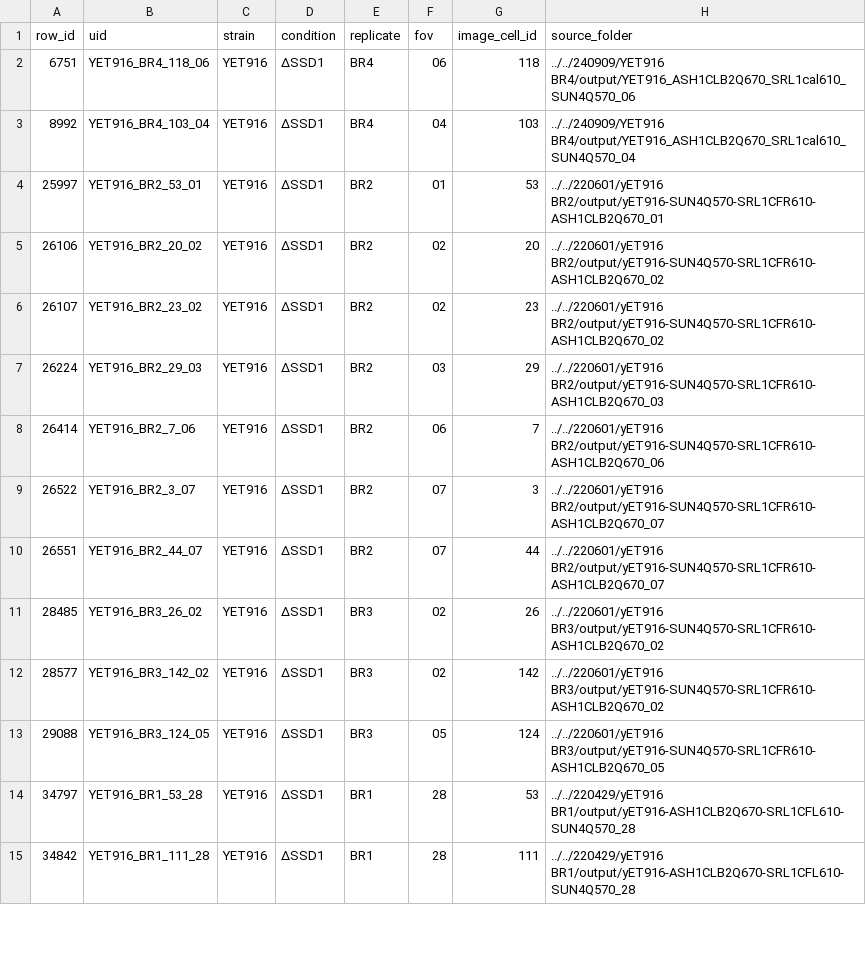
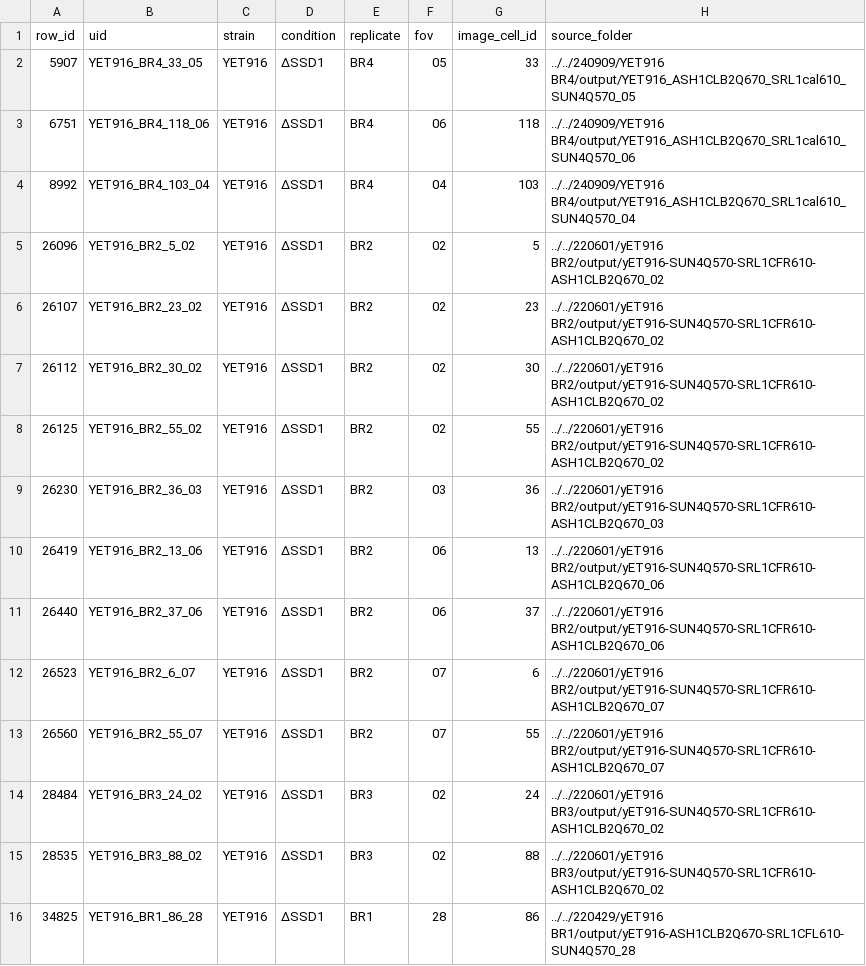
Before and after one commit to ewallace/cwmrnaloc_2026, a CSV file: output/ssd1Δ_G2_sample20cells.csv, drawn as a sheet; only a part is shown; the diff covers the shown part only.

```diff
--- a/output/ssd1Δ_G2_sample20cells.csv
+++ b/output/ssd1Δ_G2_sample20cells.csv
@@ -1,15 +1,16 @@
 row_id,uid,strain,condition,replicate,fov,image_cell_id,source_folder
+5907,YET916_BR4_33_05,YET916,ΔSSD1,BR4,05,33,../../240909/YET916 BR4/output/YET916_ASH1CLB2Q670_SRL1cal610_SUN4Q570_05
 6751,YET916_BR4_118_06,YET916,ΔSSD1,BR4,06,118,../../240909/YET916 BR4/output/YET916_ASH1CLB2Q670_SRL1cal610_SUN4Q570_06
 8992,YET916_BR4_103_04,YET916,ΔSSD1,BR4,04,103,../../240909/YET916 BR4/output/YET916_ASH1CLB2Q670_SRL1cal610_SUN4Q570_04
-25997,YET916_BR2_53_01,YET916,ΔSSD1,BR2,01,53,../../220601/yET916 BR2/output/yET916-SUN4Q570-SRL1CFR610-ASH1CLB2Q670_01
-26106,YET916_BR2_20_02,YET916,ΔSSD1,BR2,02,20,../../220601/yET916 BR2/output/yET916-SUN4Q570-SRL1CFR610-ASH1CLB2Q670_02
+26096,YET916_BR2_5_02,YET916,ΔSSD1,BR2,02,5,../../220601/yET916 BR2/output/yET916-SUN4Q570-SRL1CFR610-ASH1CLB2Q670_02
 26107,YET916_BR2_23_02,YET916,ΔSSD1,BR2,02,23,../../220601/yET916 BR2/output/yET916-SUN4Q570-SRL1CFR610-ASH1CLB2Q670_02
-26224,YET916_BR2_29_03,YET916,ΔSSD1,BR2,03,29,../../220601/yET916 BR2/output/yET916-SUN4Q570-SRL1CFR610-ASH1CLB2Q670_03
-26414,YET916_BR2_7_06,YET916,ΔSSD1,BR2,06,7,../../220601/yET916 BR2/output/yET916-SUN4Q570-SRL1CFR610-ASH1CLB2Q670_06
-26522,YET916_BR2_3_07,YET916,ΔSSD1,BR2,07,3,../../220601/yET916 BR2/output/yET916-SUN4Q570-SRL1CFR610-ASH1CLB2Q670_07
-26551,YET916_BR2_44_07,YET916,ΔSSD1,BR2,07,44,../../220601/yET916 BR2/output/yET916-SUN4Q570-SRL1CFR610-ASH1CLB2Q670_07
-28485,YET916_BR3_26_02,YET916,ΔSSD1,BR3,02,26,../../220601/yET916 BR3/output/yET916-SUN4Q570-SRL1CFR610-ASH1CLB2Q670_02
-28577,YET916_BR3_142_02,YET916,ΔSSD1,BR3,02,142,../../220601/yET916 BR3/output/yET916-SUN4Q570-SRL1CFR610-ASH1CLB2Q670_02
-29088,YET916_BR3_124_05,YET916,ΔSSD1,BR3,05,124,../../220601/yET916 BR3/output/yET916-SUN4Q570-SRL1CFR610-ASH1CLB2Q670_05
-34797,YET916_BR1_53_28,YET916,ΔSSD1,BR1,28,53,../../220429/yET916 BR1/output/yET916-ASH1CLB2Q670-SRL1CFL610-SUN4Q570_28
-34842,YET916_BR1_111_28,YET916,ΔSSD1,BR1,28,111,../../220429/yET916 BR1/output/yET916-ASH1CLB2Q670-SRL1CFL610-SUN4Q570_28
+26112,YET916_BR2_30_02,YET916,ΔSSD1,BR2,02,30,../../220601/yET916 BR2/output/yET916-SUN4Q570-SRL1CFR610-ASH1CLB2Q670_02
+26125,YET916_BR2_55_02,YET916,ΔSSD1,BR2,02,55,../../220601/yET916 BR2/output/yET916-SUN4Q570-SRL1CFR610-ASH1CLB2Q670_02
+26230,YET916_BR2_36_03,YET916,ΔSSD1,BR2,03,36,../../220601/yET916 BR2/output/yET916-SUN4Q570-SRL1CFR610-ASH1CLB2Q670_03
+26419,YET916_BR2_13_06,YET916,ΔSSD1,BR2,06,13,../../220601/yET916 BR2/output/yET916-SUN4Q570-SRL1CFR610-ASH1CLB2Q670_06
+26440,YET916_BR2_37_06,YET916,ΔSSD1,BR2,06,37,../../220601/yET916 BR2/output/yET916-SUN4Q570-SRL1CFR610-ASH1CLB2Q670_06
+26523,YET916_BR2_6_07,YET916,ΔSSD1,BR2,07,6,../../220601/yET916 BR2/output/yET916-SUN4Q570-SRL1CFR610-ASH1CLB2Q670_07
+26560,YET916_BR2_55_07,YET916,ΔSSD1,BR2,07,55,../../220601/yET916 BR2/output/yET916-SUN4Q570-SRL1CFR610-ASH1CLB2Q670_07
+28484,YET916_BR3_24_02,YET916,ΔSSD1,BR3,02,24,../../220601/yET916 BR3/output/yET916-SUN4Q570-SRL1CFR610-ASH1CLB2Q670_02
+28535,YET916_BR3_88_02,YET916,ΔSSD1,BR3,02,88,../../220601/yET916 BR3/output/yET916-SUN4Q570-SRL1CFR610-ASH1CLB2Q670_02
+34825,YET916_BR1_86_28,YET916,ΔSSD1,BR1,28,86,../../220429/yET916 BR1/output/yET916-ASH1CLB2Q670-SRL1CFL610-SUN4Q570_28
```
Also changed, not shown: 1 removed row and 17 edited cells elsewhere in this file, output/NA_sample20cells.csv, output/WT_G1_sample20cells.csv, 17 other files.
